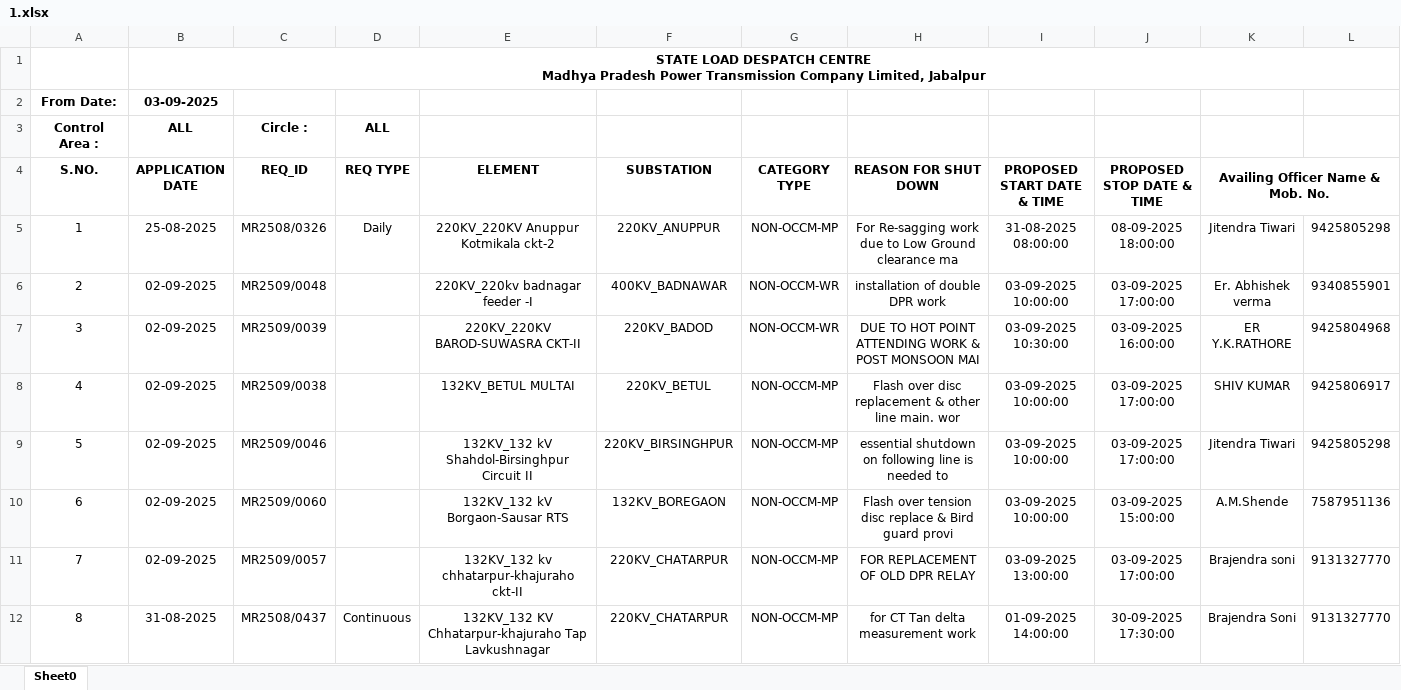
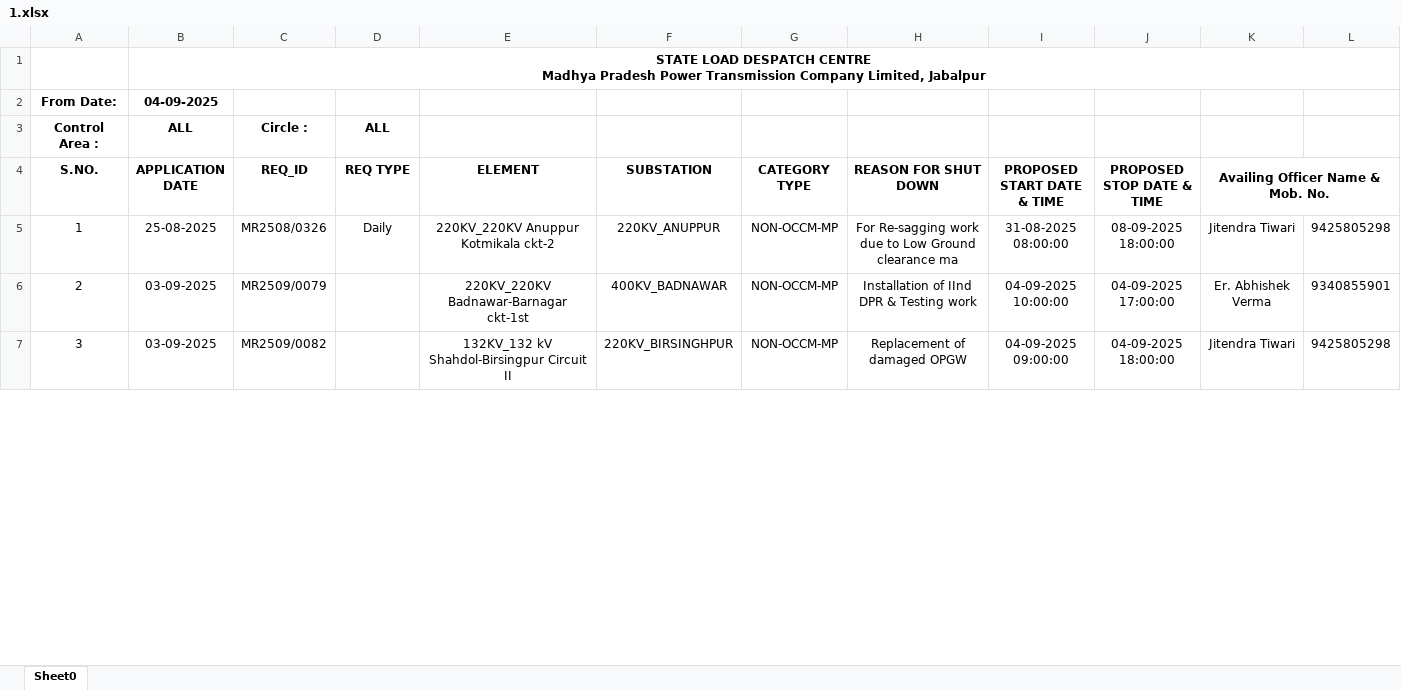
Before and after one commit to SLDCMP/shutdown, an Excel workbook: 1.xlsx, sheet Sheet0, drawn as a sheet; only a part is shown; values as stored, in another font and other column widths than the file's, no borders; charts and pictures not drawn; removed rows and columns are numbered as before the commit, all else as after; rows hold the shown columns only; the diff covers the shown part only; the diff names each change by its address in the sheet, - before the commit and + after, or states it on an @@ line.

Commit message:
Add files via upload

```diff
--- a/1.xlsx (sheet Sheet0)
+++ b/1.xlsx (sheet Sheet0)
-B2 (APPLICATION DATE): 03-09-2025
+B2 (APPLICATION DATE): 04-09-2025
-B6 (APPLICATION DATE): 02-09-2025
+B6 (APPLICATION DATE): 03-09-2025
-C6 (REQ_ID): MR2509/0048
+C6 (REQ_ID): MR2509/0079
-E6 (ELEMENT): 220KV_220kv badnagar feeder -I
+E6 (ELEMENT): 220KV_220KV Badnawar-Barnagar ckt-1st
-G6 (CATEGORY TYPE): NON-OCCM-WR
+G6 (CATEGORY TYPE): NON-OCCM-MP
-H6 (REASON FOR SHUT DOWN): installation of double DPR work
+H6 (REASON FOR SHUT DOWN): Installation of IInd DPR & Testing work
-I6 (PROPOSED START DATE & TIME): 03-09-2025 10:00:00
+I6 (PROPOSED START DATE & TIME): 04-09-2025 10:00:00
-J6 (PROPOSED STOP DATE & TIME): 03-09-2025 17:00:00
+J6 (PROPOSED STOP DATE & TIME): 04-09-2025 17:00:00
-K6 (Availing Officer Name & Mob. No.): Er. Abhishek verma
+K6 (Availing Officer Name & Mob. No.): Er. Abhishek Verma
-row 7: 3 | 02-09-2025 | MR2509/0039 |  | 220KV_220KV BAROD-SUWASRA CKT-II | 220KV_BADOD | NON-OCCM-WR | DUE TO HOT POINT ATTENDING WORK & POST MONSOON MAI | 03-09-2025 10:30:00 | 03-09-2025 16:00:00 | ER Y.K.RATHORE | 9425804968
-row 8: 4 | 02-09-2025 | MR2509/0038 |  | 132KV_BETUL MULTAI | 220KV_BETUL | NON-OCCM-MP | Flash over disc replacement & other line main. wor | 03-09-2025 10:00:00 | 03-09-2025 17:00:00 | SHIV KUMAR | 9425806917
@@ column A (S.NO.) renumbered from row 7 down @@
-B7 (APPLICATION DATE): 02-09-2025
+B7 (APPLICATION DATE): 03-09-2025
-C7 (REQ_ID): MR2509/0046
+C7 (REQ_ID): MR2509/0082
-E7 (ELEMENT): 132KV_132 kV Shahdol-Birsinghpur Circuit II
+E7 (ELEMENT): 132KV_132 kV Shahdol-Birsingpur Circuit II
-H7 (REASON FOR SHUT DOWN): essential shutdown on following line is needed to
+H7 (REASON FOR SHUT DOWN): Replacement of damaged OPGW
-I7 (PROPOSED START DATE & TIME): 03-09-2025 10:00:00
+I7 (PROPOSED START DATE & TIME): 04-09-2025 09:00:00
-J7 (PROPOSED STOP DATE & TIME): 03-09-2025 17:00:00
+J7 (PROPOSED STOP DATE & TIME): 04-09-2025 18:00:00
-row 10: 6 | 02-09-2025 | MR2509/0060 |  | 132KV_132 kV Borgaon-Sausar RTS | 132KV_BOREGAON | NON-OCCM-MP | Flash over tension disc replace & Bird guard provi | 03-09-2025 10:00:00 | 03-09-2025 15:00:00 | A.M.Shende | 7587951136
-row 11: 7 | 02-09-2025 | MR2509/0057 |  | 132KV_132 kv chhatarpur-khajuraho ckt-II | 220KV_CHATARPUR | NON-OCCM-MP | FOR REPLACEMENT OF OLD DPR RELAY | 03-09-2025 13:00:00 | 03-09-2025 17:00:00 | Brajendra soni | 9131327770
-row 12: 8 | 31-08-2025 | MR2508/0437 | Continuous | 132KV_132 KV Chhatarpur-khajuraho Tap Lavkushnagar | 220KV_CHATARPUR | NON-OCCM-MP | for CT Tan delta measurement work | 01-09-2025 14:00:00 | 30-09-2025 17:30:00 | Brajendra Soni | 9131327770
```
Also changed, not shown: 13 added rows, 30 removed rows, 24 edited cells and cell formats elsewhere in this sheet, charts or pictures.
